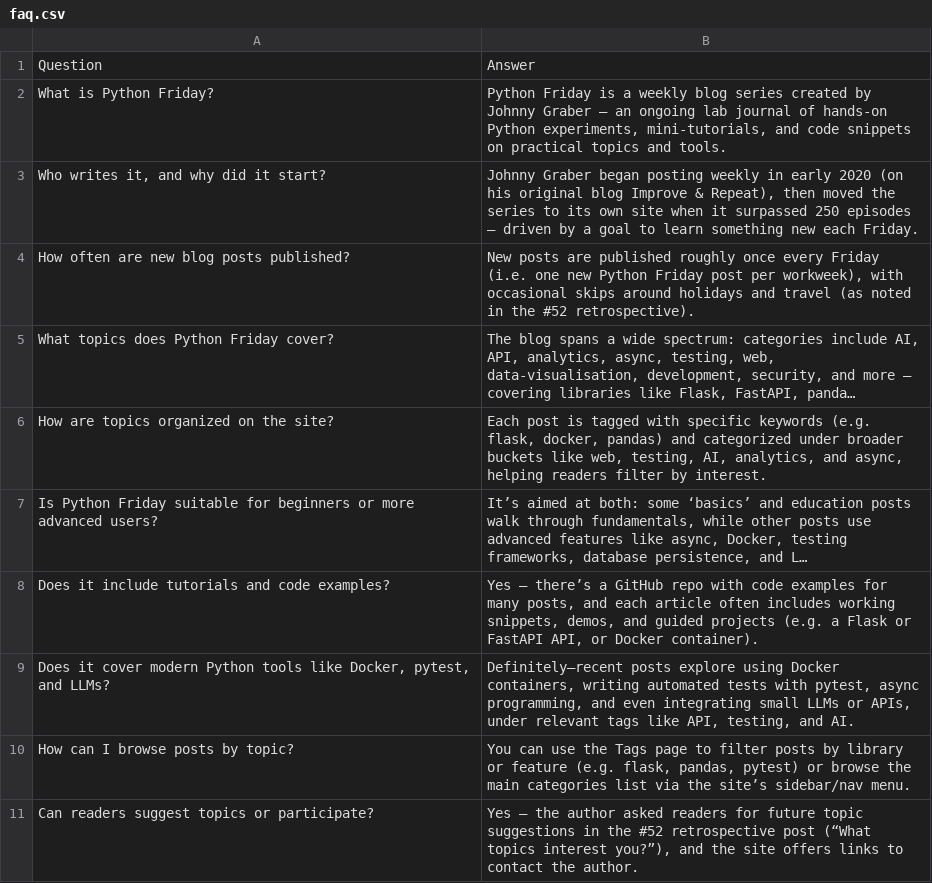
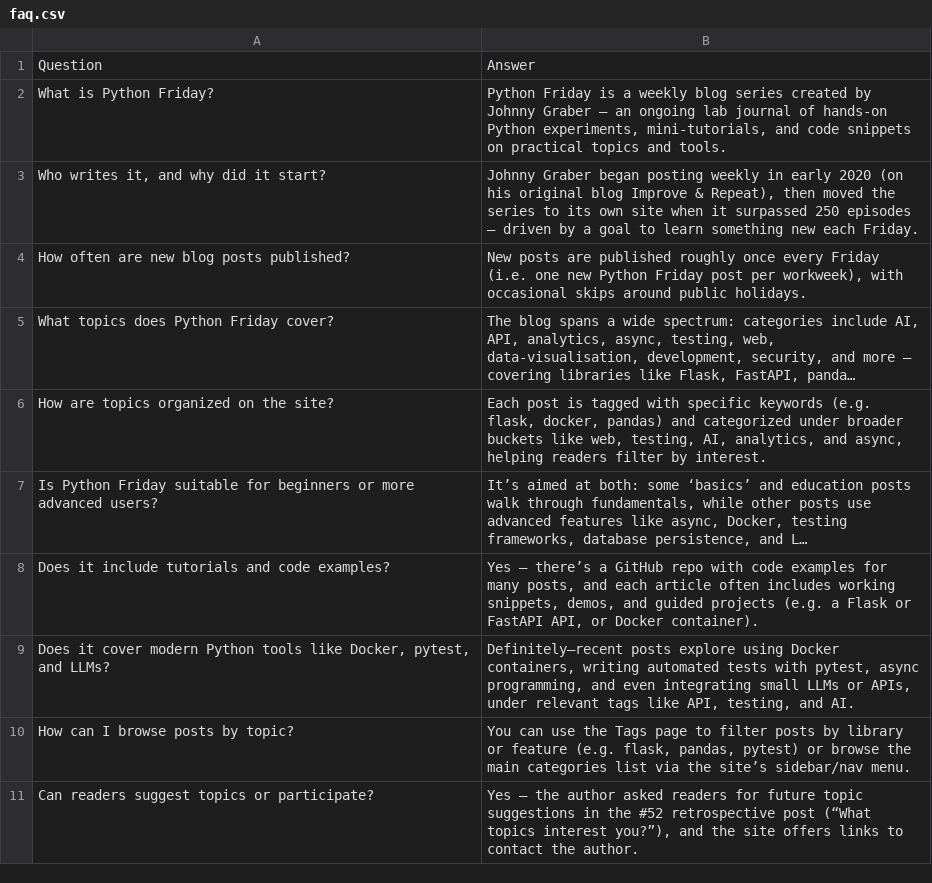
Before and after one commit to jgraber/PythonFriday, a CSV file: AI/faq_bot/faq.csv, drawn as a sheet; long unchanged cells end in …; the diff names each change by its address in the sheet, - before the commit and + after, or states it on an @@ line.

Commit message:
Update faq.csv

```diff
--- a/AI/faq_bot/faq.csv
+++ b/AI/faq_bot/faq.csv
-B4: …skips around holidays and travel (as noted in the #52 retrospective).
+B4: …skips around public holidays.
```
